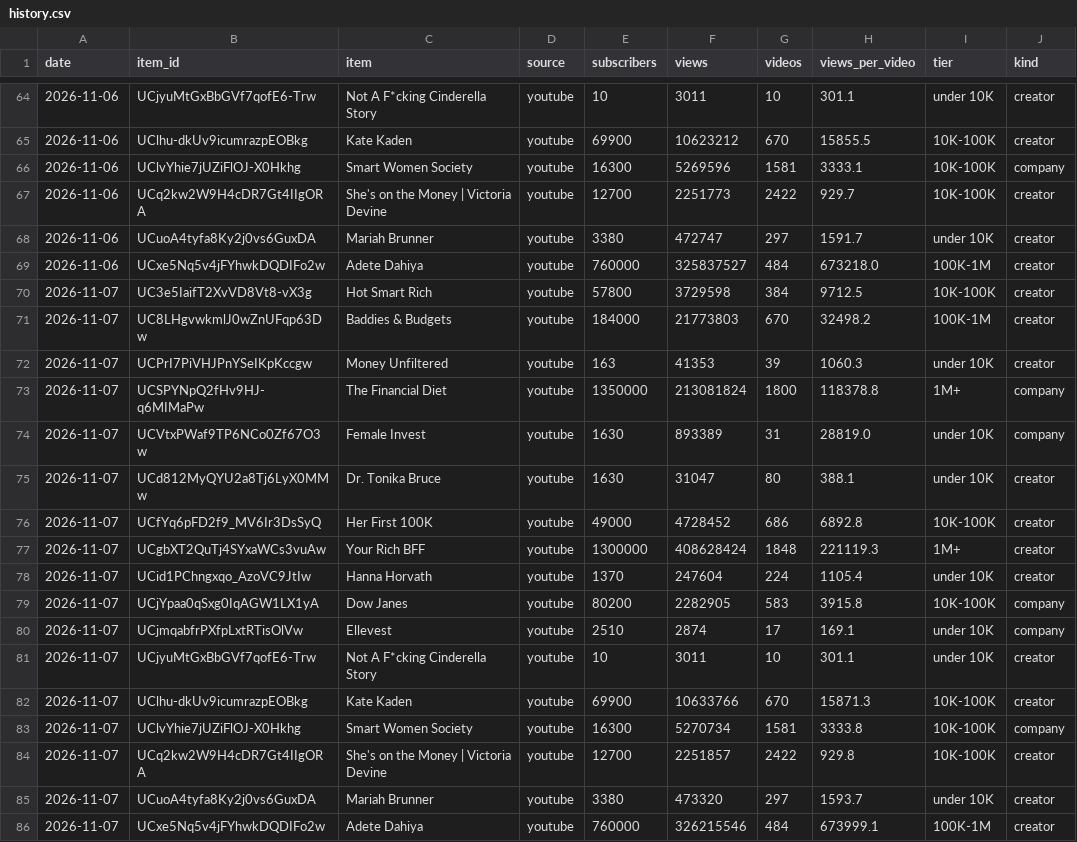
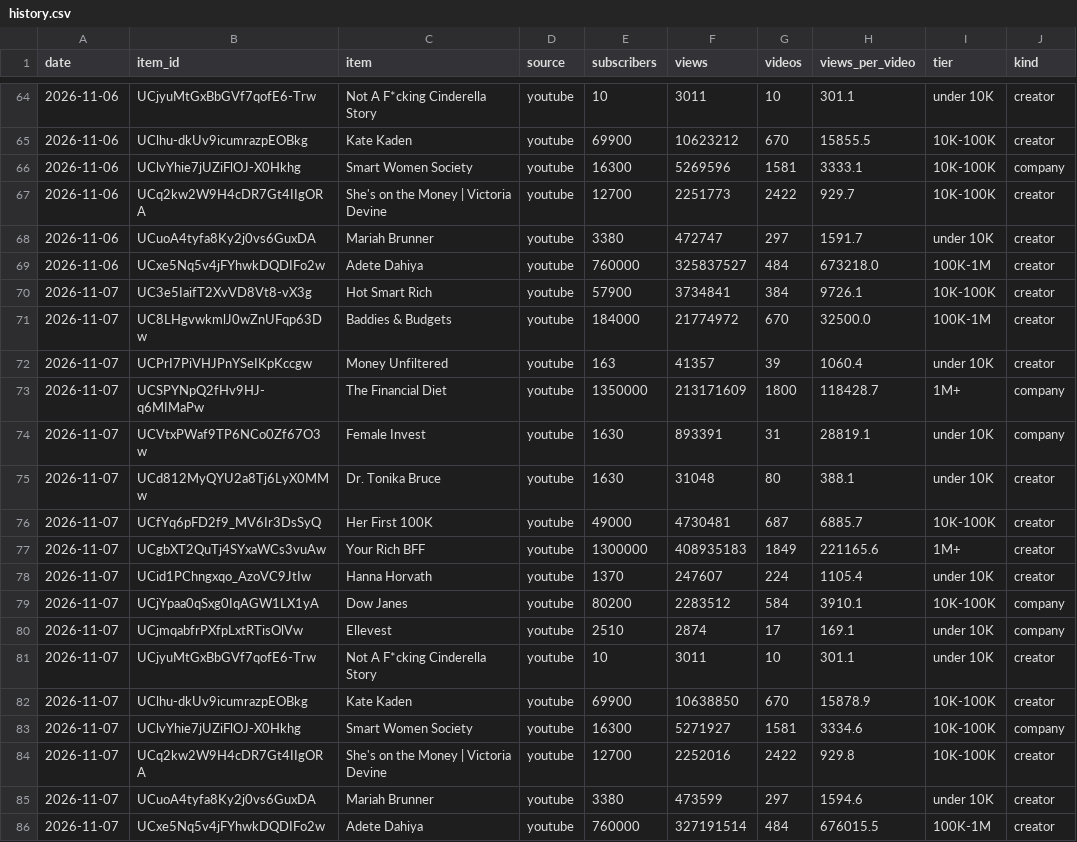
Before and after one commit to slriggss/finfluence, a CSV file: data/history.csv, drawn as a sheet; only a part is shown, gaps mark what is left out; the diff names each change by its address in the sheet, - before the commit and + after, or states it on an @@ line.

```diff
--- a/data/history.csv
+++ b/data/history.csv
-E70 (subscribers): 57800
+E70 (subscribers): 57900
-F70 (views): 3729598
+F70 (views): 3734841
-H70 (views_per_video): 9712.5
+H70 (views_per_video): 9726.1
-F71 (views): 21773803
+F71 (views): 21774972
-H71 (views_per_video): 32498.2
+H71 (views_per_video): 32500.0
-F72 (views): 41353
+F72 (views): 41357
-H72 (views_per_video): 1060.3
+H72 (views_per_video): 1060.4
-F73 (views): 213081824
+F73 (views): 213171609
-H73 (views_per_video): 118378.8
+H73 (views_per_video): 118428.7
-F74 (views): 893389
+F74 (views): 893391
-H74 (views_per_video): 28819.0
+H74 (views_per_video): 28819.1
-F75 (views): 31047
+F75 (views): 31048
-F76 (views): 4728452
+F76 (views): 4730481
-G76 (videos): 686
+G76 (videos): 687
-H76 (views_per_video): 6892.8
+H76 (views_per_video): 6885.7
-F77 (views): 408628424
+F77 (views): 408935183
-G77 (videos): 1848
+G77 (videos): 1849
-H77 (views_per_video): 221119.3
+H77 (views_per_video): 221165.6
-F78 (views): 247604
+F78 (views): 247607
-F79 (views): 2282905
+F79 (views): 2283512
-G79 (videos): 583
+G79 (videos): 584
-H79 (views_per_video): 3915.8
+H79 (views_per_video): 3910.1
-F82 (views): 10633766
+F82 (views): 10638850
-H82 (views_per_video): 15871.3
+H82 (views_per_video): 15878.9
-F83 (views): 5270734
+F83 (views): 5271927
-H83 (views_per_video): 3333.8
+H83 (views_per_video): 3334.6
-F84 (views): 2251857
+F84 (views): 2252016
-F85 (views): 473320
+F85 (views): 473599
-H85 (views_per_video): 1593.7
+H85 (views_per_video): 1594.6
-F86 (views): 326215546
+F86 (views): 327191514
-H86 (views_per_video): 673999.1
+H86 (views_per_video): 676015.5
```
Also changed, not shown: 2 other files.
